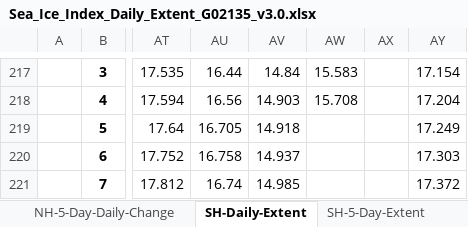
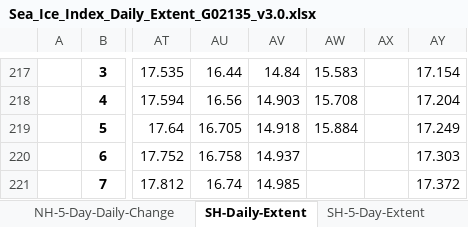
Before and after one commit to EPauthenet/Climate-Vizualisation, an Excel workbook: Daily_Antarctic_Sea_Ice/Sea_Ice_Index_Daily_Extent_G02135_v3.0.xlsx, sheet SH-Daily-Extent, drawn as a sheet; only a part is shown, gaps mark what is left out; values as stored, in another font and other column widths than the file's, no borders; the diff names each change by its address in the sheet, - before the commit and + after, or states it on an @@ line.

```diff
--- a/Daily_Antarctic_Sea_Ice/Sea_Ice_Index_Daily_Extent_G02135_v3.0.xlsx (sheet SH-Daily-Extent)
+++ b/Daily_Antarctic_Sea_Ice/Sea_Ice_Index_Daily_Extent_G02135_v3.0.xlsx (sheet SH-Daily-Extent)
-AW219: (empty)
+AW219: 15.884
```
Also changed, not shown: sheet NH-Daily-Extent, sheet SH-5-Day-Anomaly, sheet NH-5-Day-Anomaly, sheet SH-5-Day-Daily-Change, sheet NH-5-Day-Daily-Change, sheet SH-5-Day-Extent, 1 more sheet, 13 other files.
